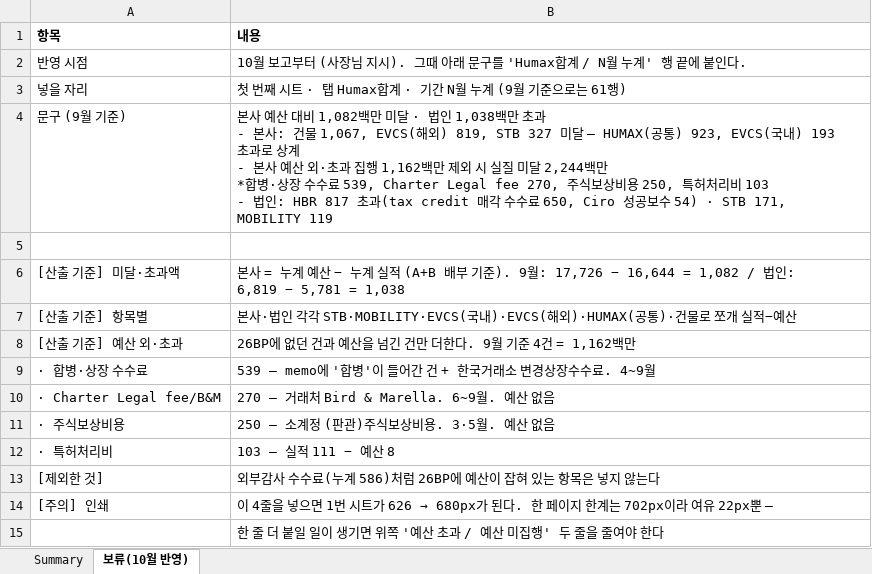
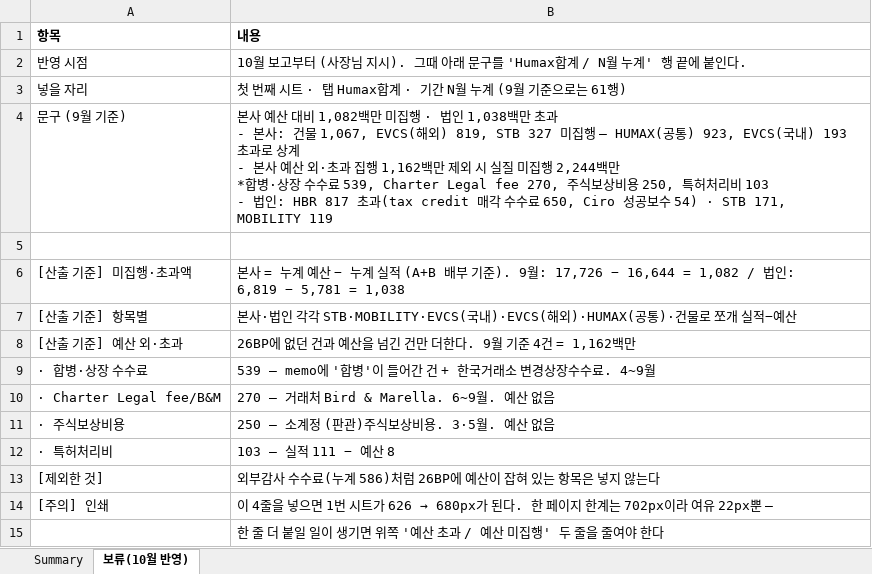
Before and after one commit to hyeyun512/fc-dashboard-web, an Excel workbook: Summary 작성용.xlsx, sheet 보류(10월 반영), drawn as a sheet; values as stored, in another font and other column widths than the file's, no borders; ↵ is a line break in a cell; the diff names each change by its address in the sheet, - before the commit and + after, or states it on an @@ line.

```diff
--- a/Summary 작성용.xlsx (sheet 보류(10월 반영))
+++ b/Summary 작성용.xlsx (sheet 보류(10월 반영))
-B4 (내용): …백만 미달 · 법인 1,038백만 초과 ↵ - 본사: 건물 1,067, EVCS(해외) 819, STB 327 미달 — HUMAX(공통) 923, EVCS(국내) 193 초과로 상계 ↵ - 본사 예산 외·초과 집행 1,162백만 제외 시 실질 미달 2,244백만…
+B4 (내용): …백만 미집행 · 법인 1,038백만 초과 ↵ - 본사: 건물 1,067, EVCS(해외) 819, STB 327 미집행 — HUMAX(공통) 923, EVCS(국내) 193 초과로 상계 ↵ - 본사 예산 외·초과 집행 1,162백만 제외 시 실질 미집행 2,244백만…
-A6 (항목): [산출 기준] 미달·초과액
+A6 (항목): [산출 기준] 미집행·초과액
```
